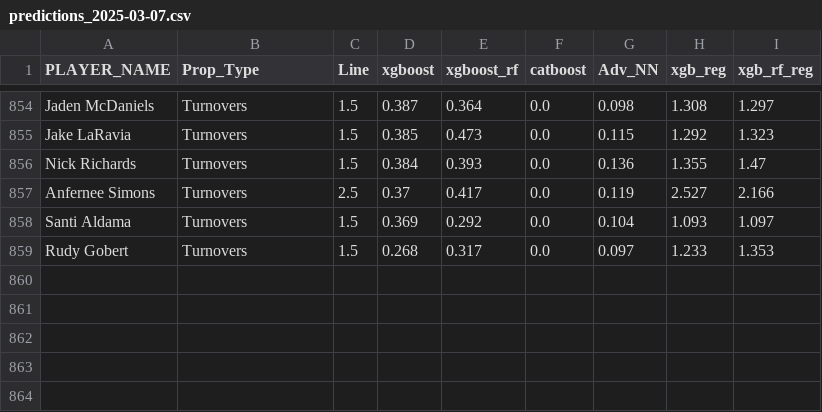
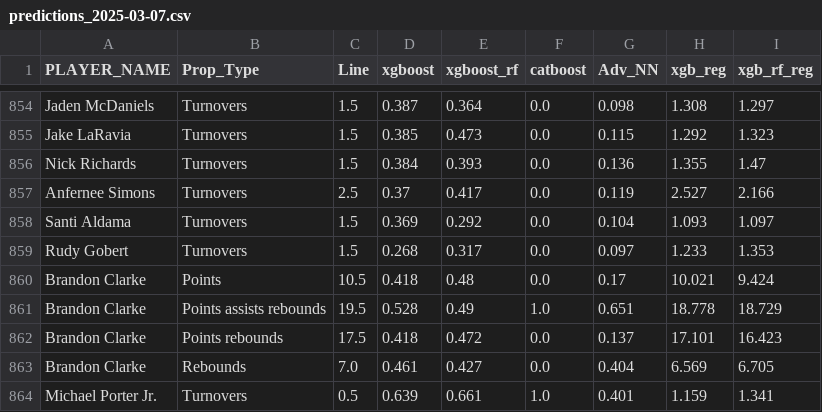
Before and after one commit to DevJChen/nba-predictor-viz, a CSV file: public/predictions/predictions_2025-03-07.csv, drawn as a sheet; only a part is shown, gaps mark what is left out.

```diff
--- a/public/predictions/predictions_2025-03-07.csv
+++ b/public/predictions/predictions_2025-03-07.csv
@@ -859 +859,6 @@ Santi Aldama,Turnovers,1.5,0.369,0.292,0.0,0.104,1.093,1.097
 Rudy Gobert,Turnovers,1.5,0.268,0.317,0.0,0.097,1.233,1.353
+Brandon Clarke,Points,10.5,0.418,0.48,0.0,0.17,10.021,9.424
+Brandon Clarke,Points assists rebounds,19.5,0.528,0.49,1.0,0.651,18.778,18.729
+Brandon Clarke,Points rebounds,17.5,0.418,0.472,0.0,0.137,17.101,16.423
+Brandon Clarke,Rebounds,7.0,0.461,0.427,0.0,0.404,6.569,6.705
+Michael Porter Jr.,Turnovers,0.5,0.639,0.661,1.0,0.401,1.159,1.341
```
Also changed, not shown: 3 other files.
